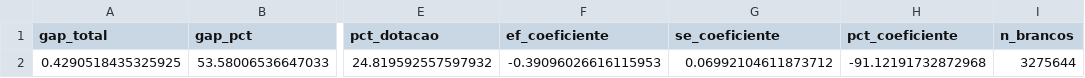
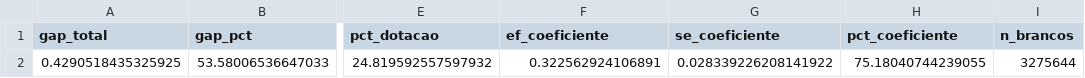
Before and after one commit to rickinrj-ux/ProjetoRacismoPNAD, a CSV file: outputs/tables/ob_decomposicao.csv, drawn as a sheet; only a part is shown, gaps mark what is left out; the diff names each change by its address in the sheet, - before the commit and + after, or states it on an @@ line.

```diff
--- a/outputs/tables/ob_decomposicao.csv
+++ b/outputs/tables/ob_decomposicao.csv
-F2 (ef_coeficiente): -0.39096026616115953
+F2 (ef_coeficiente): 0.322562924106891
-G2 (se_coeficiente): 0.06992104611873712
+G2 (se_coeficiente): 0.028339226208141922
-H2 (pct_coeficiente): -91.12191732872968
+H2 (pct_coeficiente): 75.18040744239055
```
Also changed, not shown: 4 other files.
